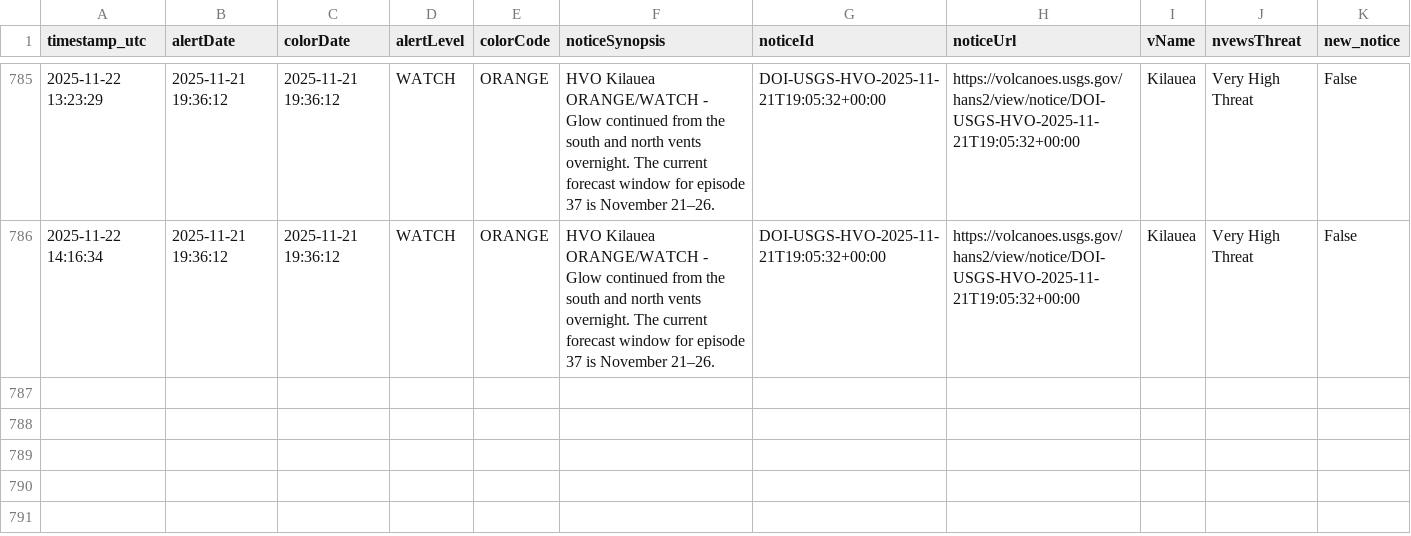
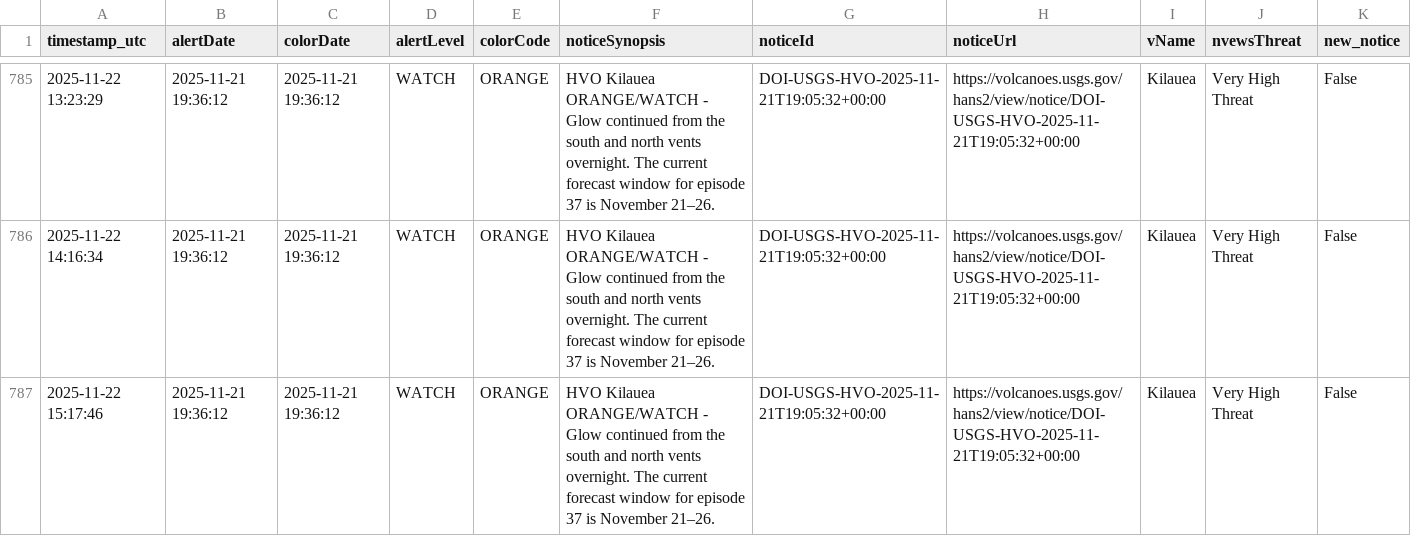
Before and after one commit to boncz/hawaii-airquality-forecasting, a CSV file: data/raw/hvo/hvo_status.csv, drawn as a sheet; only a part is shown, gaps mark what is left out.

```diff
--- a/data/raw/hvo/hvo_status.csv
+++ b/data/raw/hvo/hvo_status.csv
@@ -786 +786,2 @@ timestamp_utc,alertDate,colorDate,alertLevel,colorCode,noticeSynopsis,noticeId,n
 2025-11-22 14:16:34,2025-11-21 19:36:12,2025-11-21 19:36:12,WATCH,ORANGE,HVO Kilauea ORANGE/WATCH - Glow continued from the south and north vents overnight. The current forecast window for episode 37 is November 21–26.,DOI-USGS-HVO-2025-11-21T19:05:32+00:00,https://volcanoes.usgs.gov/hans2/view/notice/DOI-USGS-HVO-2025-11-21T19:05:32+00:00,Kilauea,Very High Threat,False
+2025-11-22 15:17:46,2025-11-21 19:36:12,2025-11-21 19:36:12,WATCH,ORANGE,HVO Kilauea ORANGE/WATCH - Glow continued from the south and north vents overnight. The current forecast window for episode 37 is November 21–26.,DOI-USGS-HVO-2025-11-21T19:05:32+00:00,https://volcanoes.usgs.gov/hans2/view/notice/DOI-USGS-HVO-2025-11-21T19:05:32+00:00,Kilauea,Very High Threat,False
```
